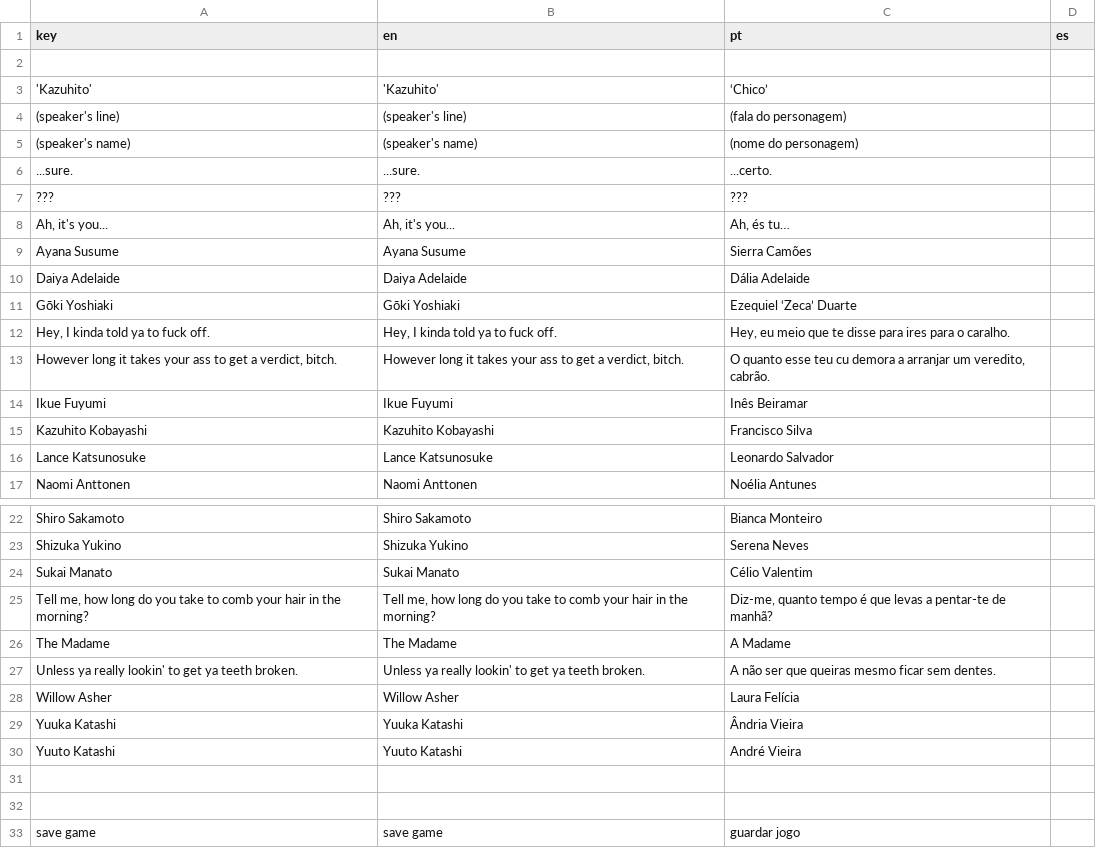
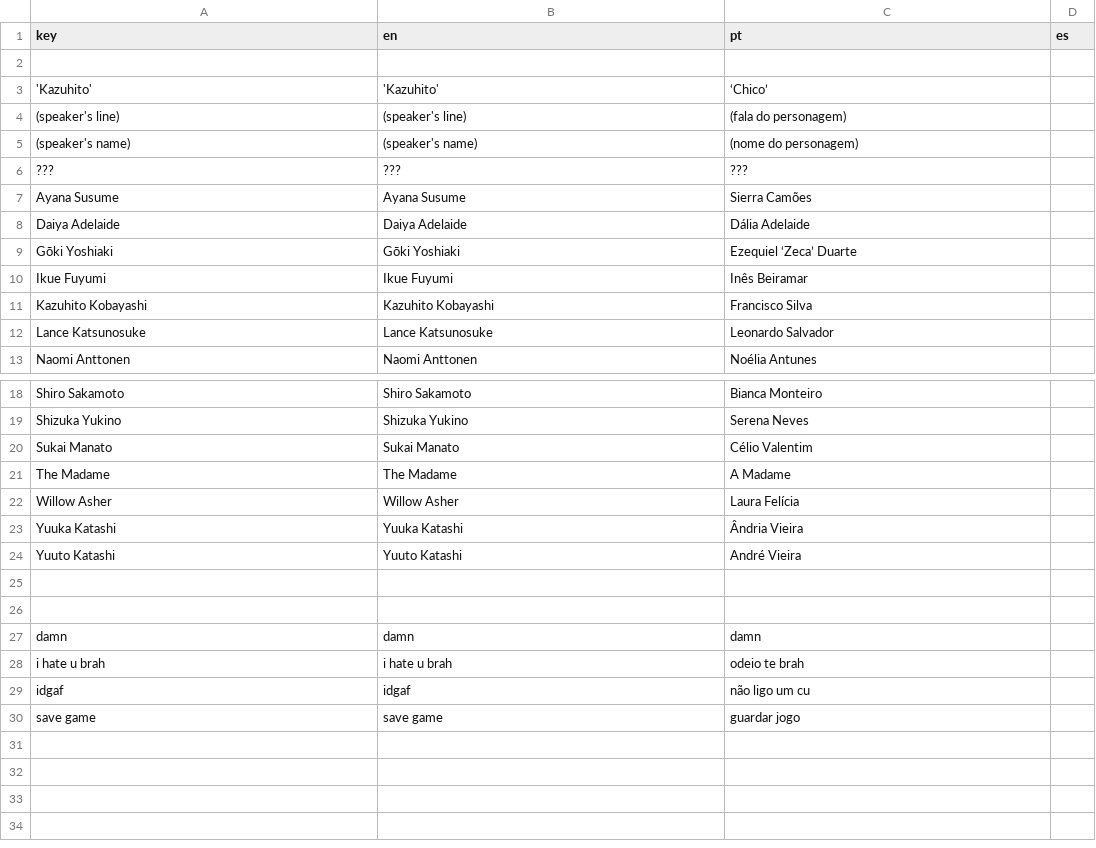
Before and after one commit to vinceamarinn/CodenameUTOPIA-source, a CSV file: translations/translations.csv, drawn as a sheet; only a part is shown, gaps mark what is left out; removed rows and columns are numbered as before the commit, all else as after; the diff names each change by its address in the sheet, - before the commit and + after, or states it on an @@ line.

```diff
--- a/translations/translations.csv
+++ b/translations/translations.csv
-row 6: ...sure. | ...sure. | ...certo.
-row 8: Ah, it's you... | Ah, it's you... | Ah, és tu…
-row 12: Hey, I kinda told ya to fuck off. | Hey, I kinda told ya to fuck off. | Hey, eu meio que te disse para ires para o caralho.
-row 13: However long it takes your ass to get a verdict, bitch. | However long it takes your ass to get a verdict, bitch. | O quanto esse teu cu demora a arranjar um veredito, cabrão.
-row 25: Tell me, how long do you take to comb your hair in the morning? | Tell me, how long do you take to comb your hair in the morning? | Diz-me, quanto tempo é que levas a pentar-te de manhã?
-row 27: Unless ya really lookin' to get ya teeth broken. | Unless ya really lookin' to get ya teeth broken. | A não ser que queiras mesmo ficar sem dentes.
+row 27: damn | damn | damn
+row 28: i hate u brah | i hate u brah | odeio te brah
+row 29: idgaf | idgaf | não ligo um cu
```
Also changed, not shown: 4 other files.
